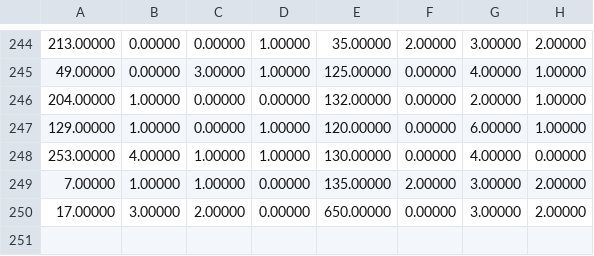
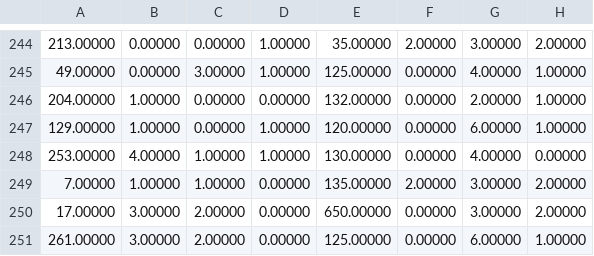
Before and after one commit to skkuse/2019spring_41class_team2, a CSV file: eatitServer/tcpserver/data/86375292.csv, drawn as a sheet; only a part is shown, gaps mark what is left out; the diff names each change by its address in the sheet, - before the commit and + after, or states it on an @@ line.

```diff
--- a/eatitServer/tcpserver/data/86375292.csv
+++ b/eatitServer/tcpserver/data/86375292.csv
+row 251: 261.00000 | 3.00000 | 2.00000 | 0.00000 | 125.00000 | 0.00000 | 6.00000 | 1.00000
```
Also changed, not shown: eatitServer/tcpserver/data/86375292_rcm.csv, eatitServer/tcpserver/data/86375292_y.csv, 17 other files.
